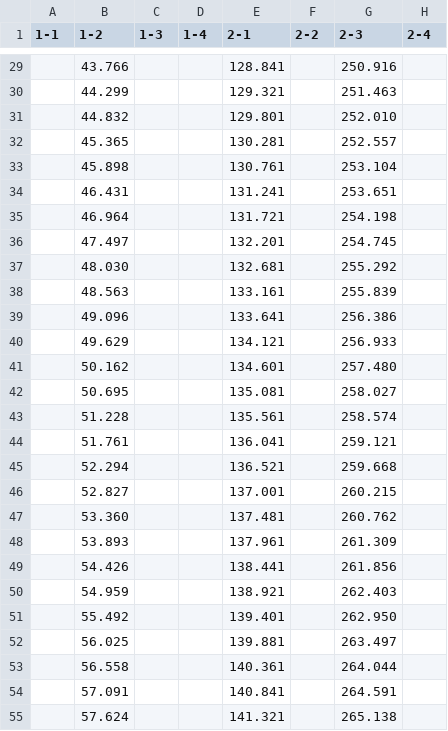
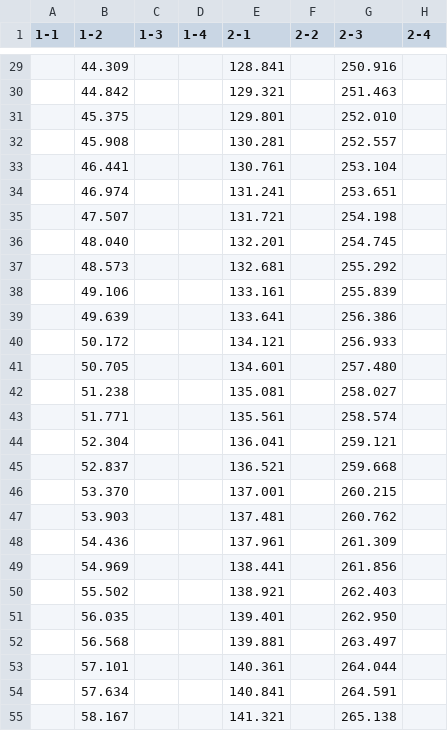
Before and after one commit to NTUEELightDance/LightDance-Editor, a CSV file: files/data/beat.csv, drawn as a sheet; only a part is shown, gaps mark what is left out; the diff covers the shown part only; the diff names each change by its address in the sheet, - before the commit and + after, or states it on an @@ line.

```diff
--- a/files/data/beat.csv
+++ b/files/data/beat.csv
-B29 (1-2): 43.766
+B29 (1-2): 44.309
-B30 (1-2): 44.299
+B30 (1-2): 44.842
-B31 (1-2): 44.832
+B31 (1-2): 45.375
-B32 (1-2): 45.365
+B32 (1-2): 45.908
-B33 (1-2): 45.898
+B33 (1-2): 46.441
-B34 (1-2): 46.431
+B34 (1-2): 46.974
-B35 (1-2): 46.964
+B35 (1-2): 47.507
-B36 (1-2): 47.497
+B36 (1-2): 48.040
-B37 (1-2): 48.030
+B37 (1-2): 48.573
-B38 (1-2): 48.563
+B38 (1-2): 49.106
-B39 (1-2): 49.096
+B39 (1-2): 49.639
-B40 (1-2): 49.629
+B40 (1-2): 50.172
-B41 (1-2): 50.162
+B41 (1-2): 50.705
-B42 (1-2): 50.695
+B42 (1-2): 51.238
-B43 (1-2): 51.228
+B43 (1-2): 51.771
-B44 (1-2): 51.761
+B44 (1-2): 52.304
-B45 (1-2): 52.294
+B45 (1-2): 52.837
-B46 (1-2): 52.827
+B46 (1-2): 53.370
-B47 (1-2): 53.360
+B47 (1-2): 53.903
-B48 (1-2): 53.893
+B48 (1-2): 54.436
-B49 (1-2): 54.426
+B49 (1-2): 54.969
-B50 (1-2): 54.959
+B50 (1-2): 55.502
-B51 (1-2): 55.492
+B51 (1-2): 56.035
-B52 (1-2): 56.025
+B52 (1-2): 56.568
-B53 (1-2): 56.558
+B53 (1-2): 57.101
-B54 (1-2): 57.091
+B54 (1-2): 57.634
-B55 (1-2): 57.624
+B55 (1-2): 58.167
```
Also changed, not shown: 43 edited cells elsewhere in this file, 1 other file.
